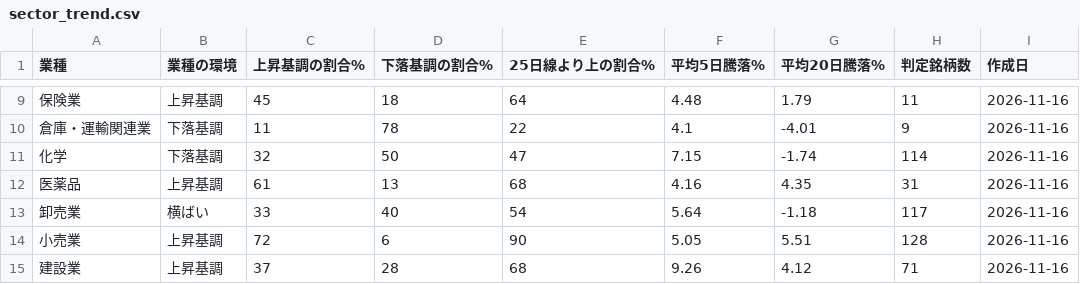
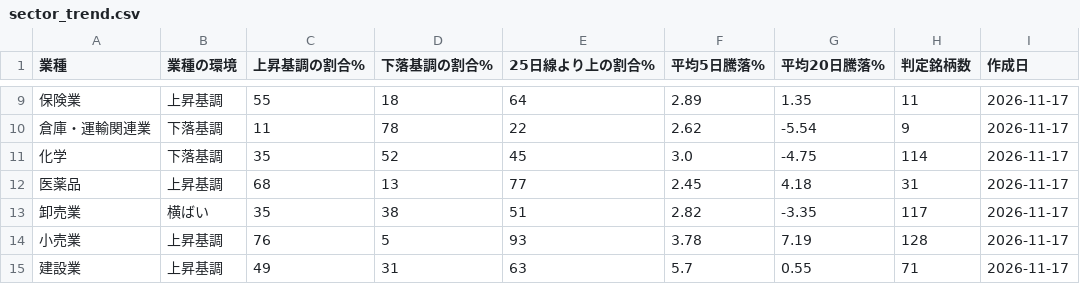
Before and after one commit to taisei4987/sector-scan, a CSV file: data/sector_trend.csv, drawn as a sheet; only a part is shown, gaps mark what is left out; the diff covers the shown part only.

```diff
--- a/data/sector_trend.csv
+++ b/data/sector_trend.csv
@@ -9,7 +9,7 @@
-保険業,上昇基調,45,18,64,4.48,1.79,11,2026-11-16
-倉庫・運輸関連業,下落基調,11,78,22,4.1,-4.01,9,2026-11-16
-化学,下落基調,32,50,47,7.15,-1.74,114,2026-11-16
-医薬品,上昇基調,61,13,68,4.16,4.35,31,2026-11-16
-卸売業,横ばい,33,40,54,5.64,-1.18,117,2026-11-16
-小売業,上昇基調,72,6,90,5.05,5.51,128,2026-11-16
-建設業,上昇基調,37,28,68,9.26,4.12,71,2026-11-16
+保険業,上昇基調,55,18,64,2.89,1.35,11,2026-11-17
+倉庫・運輸関連業,下落基調,11,78,22,2.62,-5.54,9,2026-11-17
+化学,下落基調,35,52,45,3.0,-4.75,114,2026-11-17
+医薬品,上昇基調,68,13,77,2.45,4.18,31,2026-11-17
+卸売業,横ばい,35,38,51,2.82,-3.35,117,2026-11-17
+小売業,上昇基調,76,5,93,3.78,7.19,128,2026-11-17
+建設業,上昇基調,49,31,63,5.7,0.55,71,2026-11-17
```
Also changed, not shown: 134 edited cells elsewhere in this file, data/top_turnover.csv, 3 other files.
